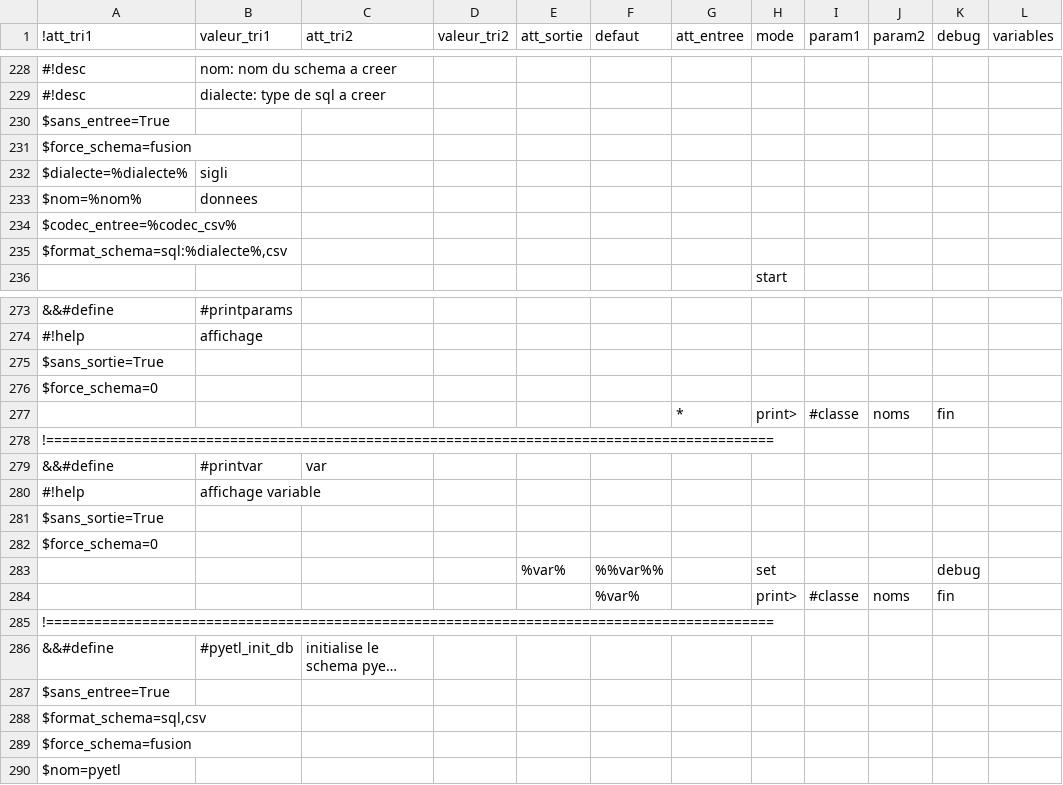
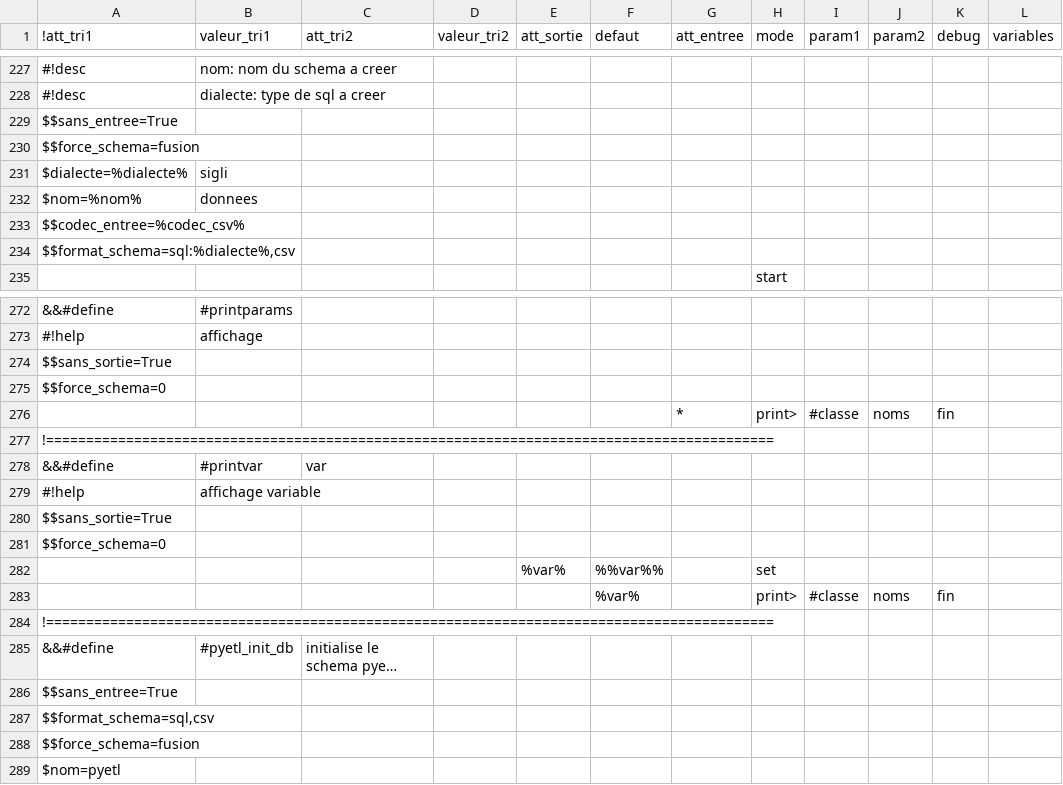
Before and after one commit to service-GCT-EMS/pyetl, a CSV file: pyetl/moteur/fonctions/commandes_internes.csv, drawn as a sheet; only a part is shown, gaps mark what is left out; long unchanged cells end in …; addresses are those after the commit; the diff covers the shown part only; the diff names each change by its address in the sheet, - before the commit and + after, or states it on an @@ line.

```diff
--- a/pyetl/moteur/fonctions/commandes_internes.csv
+++ b/pyetl/moteur/fonctions/commandes_internes.csv
-A229 (!att_tri1): $sans_entree=True
+A229 (!att_tri1): $$sans_entree=True
-A230 (!att_tri1): $force_schema=fusion
+A230 (!att_tri1): $$force_schema=fusion
-A233 (!att_tri1): $codec_entree=%codec_csv%
+A233 (!att_tri1): $$codec_entree=%codec_csv%
-A234 (!att_tri1): $format_schema=sql:%dialecte%,csv
+A234 (!att_tri1): $$format_schema=sql:%dialecte%,csv
-A274 (!att_tri1): $sans_sortie=True
+A274 (!att_tri1): $$sans_sortie=True
-A275 (!att_tri1): $force_schema=0
+A275 (!att_tri1): $$force_schema=0
-A280 (!att_tri1): $sans_sortie=True
+A280 (!att_tri1): $$sans_sortie=True
-A281 (!att_tri1): $force_schema=0
+A281 (!att_tri1): $$force_schema=0
-K282 (debug): debug
+K282 (debug): (empty)
-A286 (!att_tri1): $sans_entree=True
+A286 (!att_tri1): $$sans_entree=True
-A287 (!att_tri1): $format_schema=sql,csv
+A287 (!att_tri1): $$format_schema=sql,csv
-A288 (!att_tri1): $force_schema=fusion
+A288 (!att_tri1): $$force_schema=fusion
```
Also changed, not shown: 1 removed row and 51 edited cells elsewhere in this file, 10 other files.
